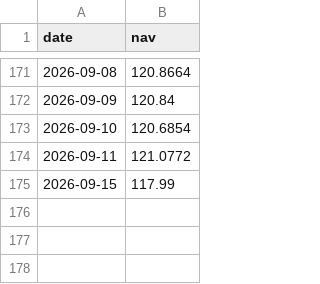
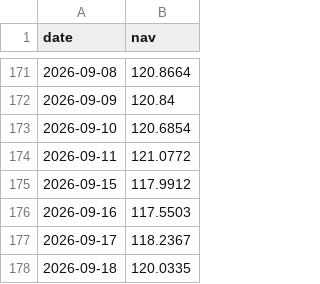
Before and after one commit to Debrup4395/swp-dashboard, a CSV file: motilal_nav.csv, drawn as a sheet; only a part is shown, gaps mark what is left out.

Commit message:
Update motilal_nav.csv

```diff
--- a/motilal_nav.csv
+++ b/motilal_nav.csv
@@ -174,2 +174,5 @@ date,nav
 2026-09-11,121.0772
-2026-09-15,117.99
+2026-09-15,117.9912
+2026-09-16,117.5503
+2026-09-17,118.2367
+2026-09-18,120.0335
```
